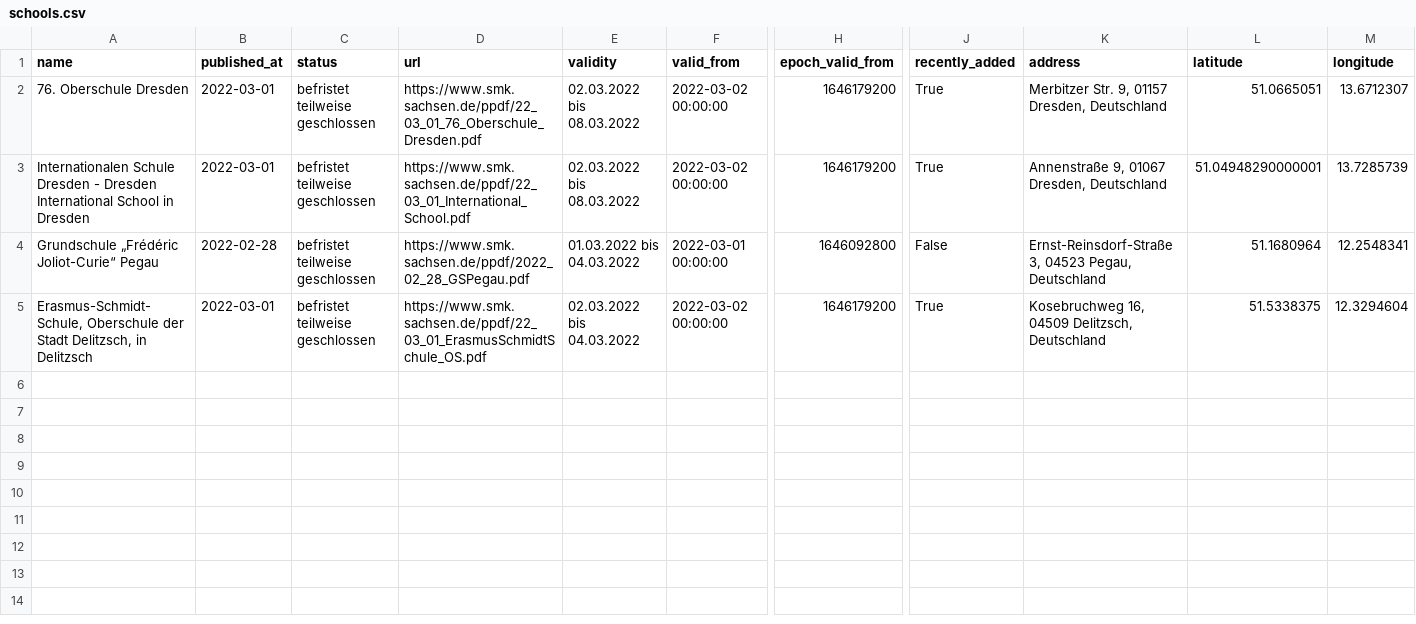
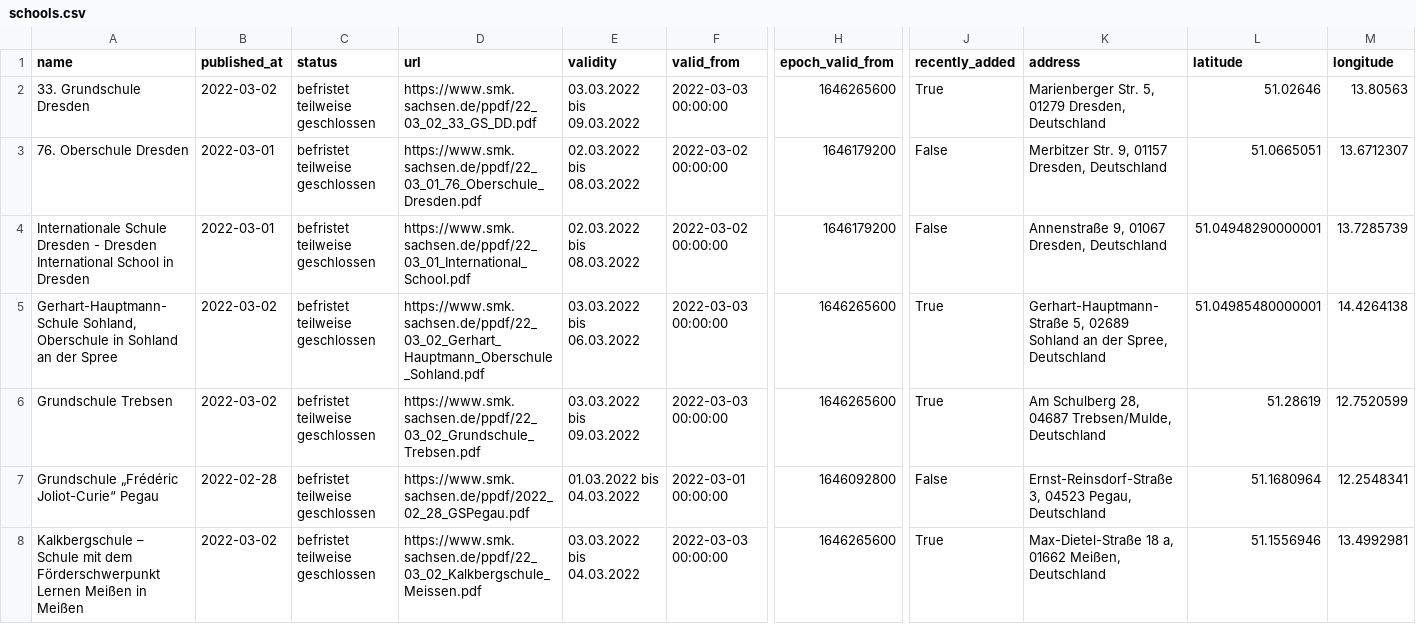
Before and after one commit to jezdez/snsz, a CSV file: data/schools.csv, drawn as a sheet; only a part is shown, gaps mark what is left out; addresses are those after the commit; rows hold the shown columns only; the diff names each change by its address in the sheet, - before the commit and + after, or states it on an @@ line.

```diff
--- a/data/schools.csv
+++ b/data/schools.csv
+row 2: 33. Grundschule Dresden | 2022-03-02 | befristet teilweise geschlossen | https://www.smk.sachsen.de/ppdf/22_03_02_33_GS_DD.pdf | 03.03.2022 bis 09.03.2022 | 2022-03-03 00:00:00 | 1646265600 | True | Marienberger Str. 5, 01279 Dresden, Deutschland | 51.02646 | 13.80563
-J3:J4 (recently_added): True
+J3:J4 (recently_added): False
-A4 (name): Internationalen Schule Dresden…
+A4 (name): Internationale Schule Dresden…
+row 5: Gerhart-Hauptmann-Schule Sohland, Oberschule in Sohland an der Spree | 2022-03-02 | befristet teilweise geschlossen | https://www.smk.sachsen.de/ppdf/22_03_02_Gerhart_Hauptmann_Oberschule_Sohland.pdf | 03.03.2022 bis 06.03.2022 | 2022-03-03 00:00:00 | 1646265600 | True | Gerhart-Hauptmann-Straße 5, 02689 Sohland an der Spree, Deutschland | 51.04985480000001 | 14.4264138
+row 6: Grundschule Trebsen | 2022-03-02 | befristet teilweise geschlossen | https://www.smk.sachsen.de/ppdf/22_03_02_Grundschule_Trebsen.pdf | 03.03.2022 bis 09.03.2022 | 2022-03-03 00:00:00 | 1646265600 | True | Am Schulberg 28, 04687 Trebsen/Mulde, Deutschland | 51.28619 | 12.7520599
-A8 (name): Erasmus-Schmidt-Schule, Oberschule der Stadt Delitzsch, in Delitzsch
+A8 (name): Kalkbergschule – Schule mit dem Förderschwerpunkt Lernen Meißen in Meißen
-B8 (published_at): 2022-03-01
+B8 (published_at): 2022-03-02
-D8 (url): https://www.smk.sachsen.de/ppdf/22_03_01_ErasmusSchmidtSchule_OS.pdf
+D8 (url): https://www.smk.sachsen.de/ppdf/22_03_02_Kalkbergschule_Meissen.pdf
-E8 (validity): 02.03.2022 bis 04.03.2022
+E8 (validity): 03.03.2022 bis 04.03.2022
-F8 (valid_from): 2022-03-02 00:00:00
+F8 (valid_from): 2022-03-03 00:00:00
-H8 (epoch_valid_from): 1646179200
+H8 (epoch_valid_from): 1646265600
-K8 (address): Kosebruchweg 16, 04509 Delitzsch, Deutschland
+K8 (address): Max-Dietel-Straße 18 a, 01662 Meißen, Deutschland
-L8 (latitude): 51.5338375
+L8 (latitude): 51.1556946
-M8 (longitude): 12.3294604
+M8 (longitude): 13.4992981
```
Also changed, not shown: 4 other files.
